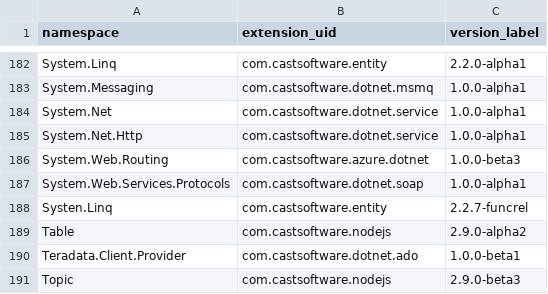
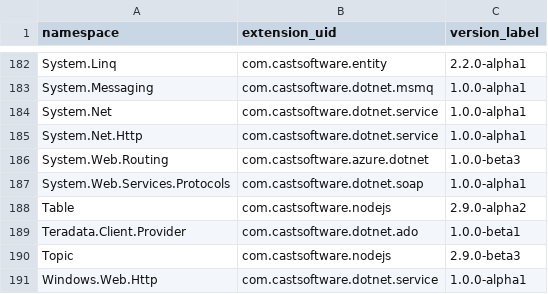
Before and after one commit to CAST-projects/QRPortal, a CSV file: rest/extend/reports/api-namespaces.csv, drawn as a sheet; only a part is shown, gaps mark what is left out; the shorter side is filled out with more unchanged rows; the diff names each change by its address in the sheet, - before the commit and + after, or states it on an @@ line.

Commit message:
Automatic commit from job CAIP_Tool_Build_QRPortal_Data BuildNumber=5801

```diff
--- a/rest/extend/reports/api-namespaces.csv
+++ b/rest/extend/reports/api-namespaces.csv
-row 188: Systen.Linq | com.castsoftware.entity | 2.2.7-funcrel
```
Also changed, not shown: 3 other files.
